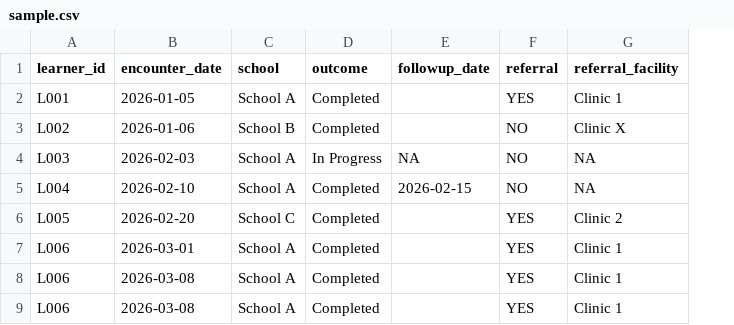
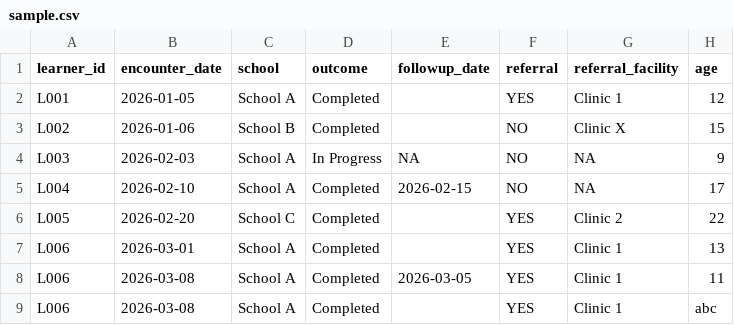
Before and after one commit to Stephenlungo/impactproof, a CSV file: data/sample.csv, drawn as a sheet; removed rows and columns are numbered as before the commit, all else as after; the diff names each change by its address in the sheet, - before the commit and + after, or states it on an @@ line.

```diff
--- a/data/sample.csv
+++ b/data/sample.csv
+column H (age), rows 2-7: 12 | 15 | 9 | 17 | 22 | 13; row 9: abc
+row 8: L006 | 2026-03-08 | School A | Completed | 2026-03-05 | YES | Clinic 1 | 11
-row 9: L006 | 2026-03-08 | School A | Completed |  | YES | Clinic 1
```
Also changed, not shown: 16 other files.
